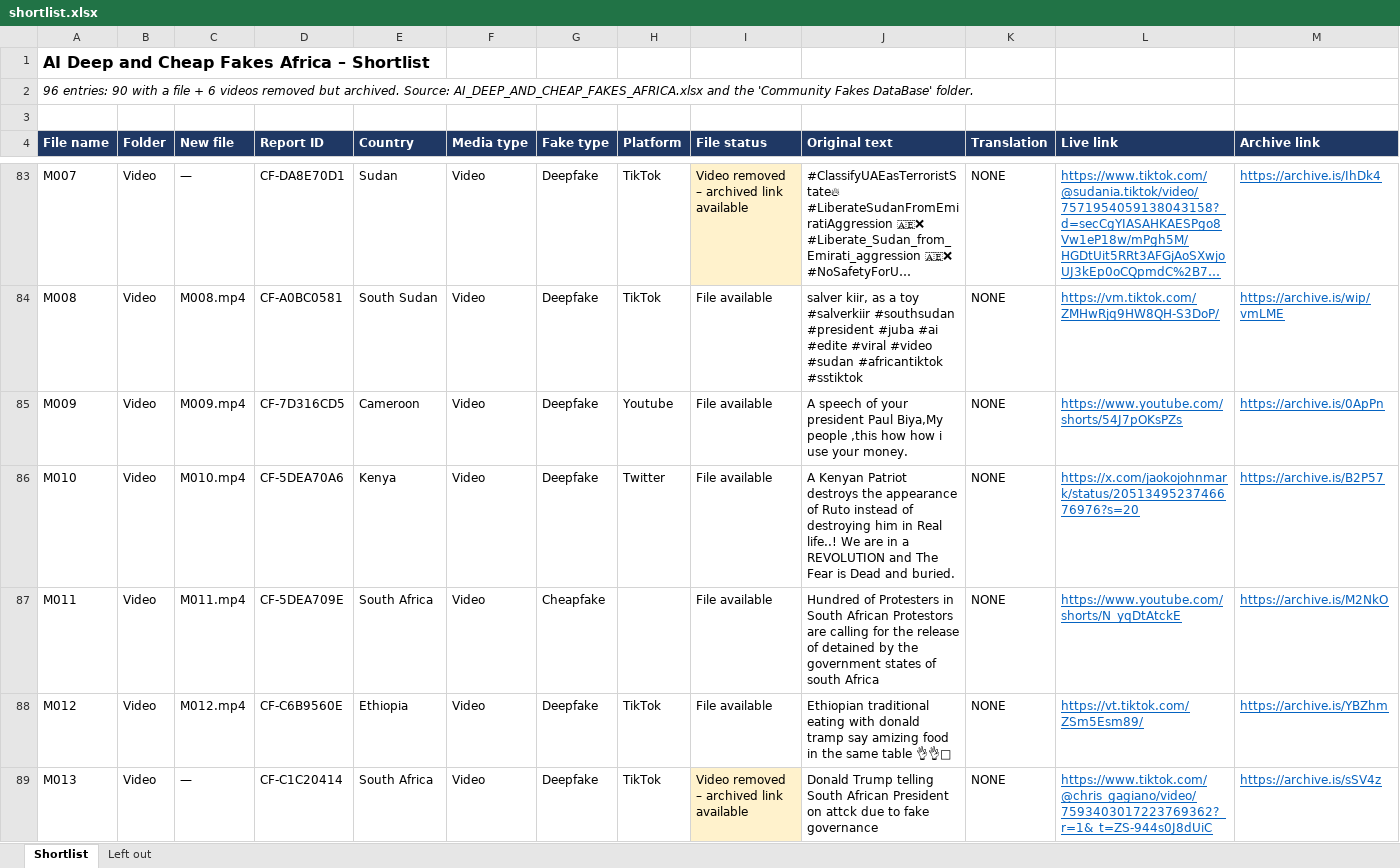
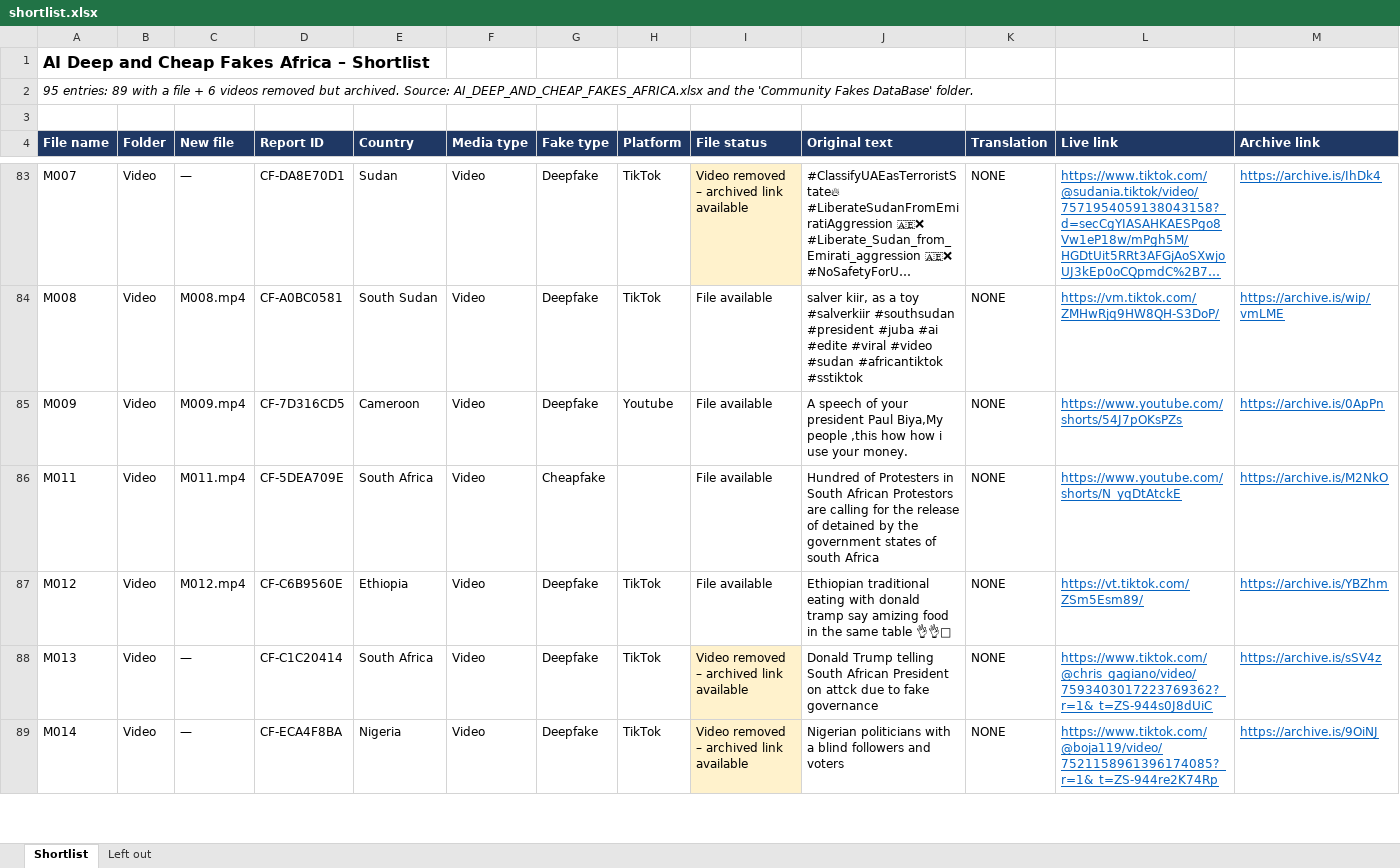
Before and after one commit to welbornthraets/AI-Deep-and-Cheap-Fakes-Africa-From-Thraets, an Excel workbook: metadata/shortlist.xlsx, sheet Shortlist, drawn as a sheet; only a part is shown, gaps mark what is left out; the shorter side is filled out with more unchanged rows; long unchanged cells end in …; values as stored, in another font and other column widths than the file's, no borders; removed rows and columns are numbered as before the commit, all else as after; rows hold the shown columns only; the diff covers the shown part only; the diff names each change by its address in the sheet, - before the commit and + after, or states it on an @@ line.

```diff
--- a/metadata/shortlist.xlsx (sheet Shortlist)
+++ b/metadata/shortlist.xlsx (sheet Shortlist)
-A2 (File name): 96 entries: 90 with a…
+A2 (File name): 95 entries: 89 with a…
-row 86: M010 | Video | M010.mp4 | CF-5DEA70A6 | Kenya | Video | Deepfake | Twitter | File available | A Kenyan Patriot destroys the appearance of Ruto instead of destroying him in Real life..! We are in a REVOLUTION and The Fear is Dead and buried. | NONE | https://x.com/jaokojohnmark/status/2051349523746676976?s=20 | https://archive.is/B2P57
```
Also changed, not shown: 1 added row elsewhere in this sheet, 4 other files.
